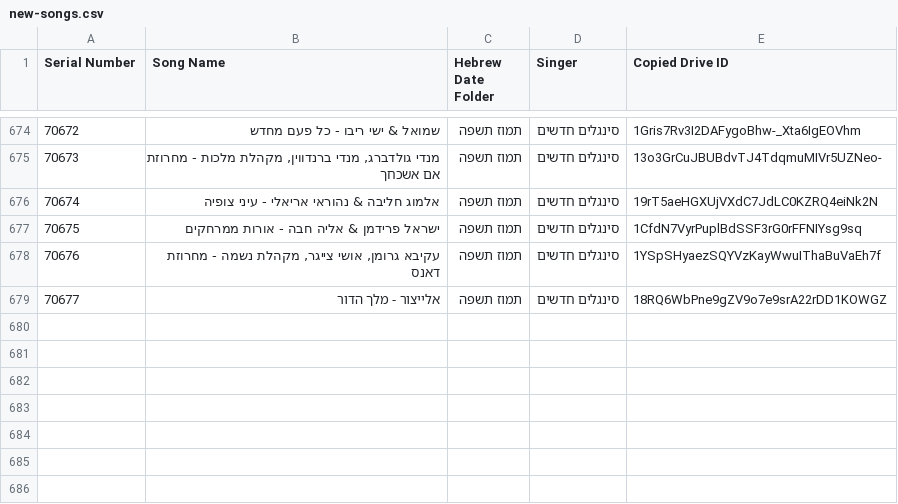
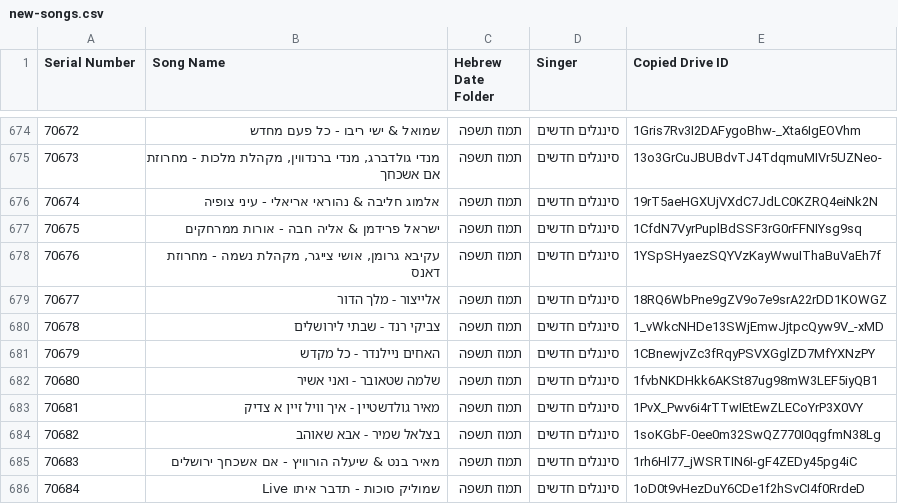
Before and after one commit to NHLOCAL/shir-bot, a CSV file: drive_data/new-songs.csv, drawn as a sheet; only a part is shown, gaps mark what is left out.

```diff
--- a/drive_data/new-songs.csv
+++ b/drive_data/new-songs.csv
@@ -679 +679,8 @@ Serial Number,Song Name,Hebrew Date Folder,Singer,Copied Drive ID
 70677,אלייצור - מלך הדור,תמוז תשפה,סינגלים חדשים,18RQ6WbPne9gZV9o7e9srA22rDD1KOWGZ
+70678,צביקי רנד - שבתי לירושלים,תמוז תשפה,סינגלים חדשים,1_vWkcNHDe13SWjEmwJjtpcQyw9V_-xMD
+70679,האחים ניילנדר - כל מקדש,תמוז תשפה,סינגלים חדשים,1CBnewjvZc3fRqyPSVXGglZD7MfYXNzPY
+70680,שלמה שטאובר - ואני אשיר,תמוז תשפה,סינגלים חדשים,1fvbNKDHkk6AKSt87ug98mW3LEF5iyQB1
+70681,מאיר גולדשטיין - איך וויל זיין א צדיק,תמוז תשפה,סינגלים חדשים,1PvX_Pwv6i4rTTwIEtEwZLECoYrP3X0VY
+70682,בצלאל שמיר - אבא שאוהב,תמוז תשפה,סינגלים חדשים,1soKGbF-0ee0m32SwQZ770I0qgfmN38Lg
+70683,מאיר בנט & שיעלה הורוויץ - אם אשכחך ירושלים,תמוז תשפה,סינגלים חדשים,1rh6Hl77_jWSRTIN6I-gF4ZEDy45pg4iC
+70684,שמוליק סוכות - תדבר איתו Live,תמוז תשפה,סינגלים חדשים,1oD0t9vHezDuY6CDe1f2hSvCI4f0RrdeD
```
Also changed, not shown: 2 other files.
